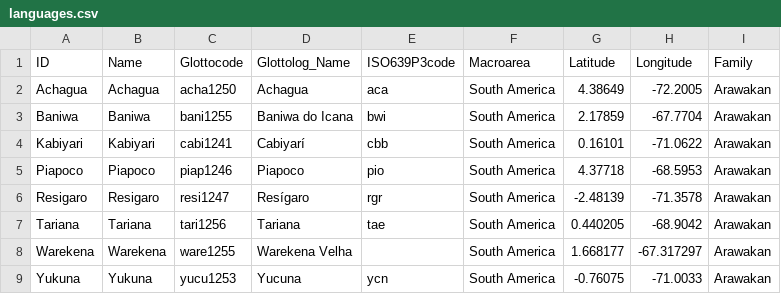
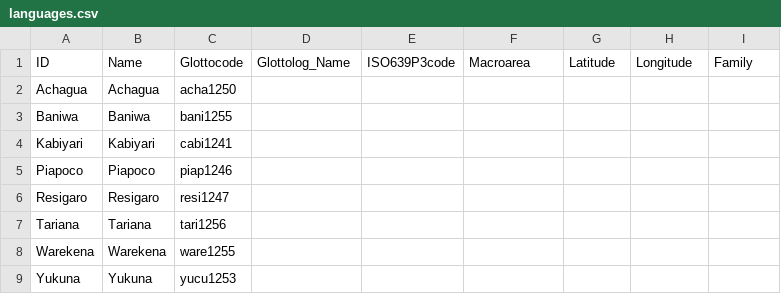
Before and after one commit to lexibank/chaconarawakan, a CSV file: cldf/languages.csv, drawn as a sheet.

```diff
--- a/cldf/languages.csv
+++ b/cldf/languages.csv
@@ -1,9 +1,9 @@
 ID,Name,Glottocode,Glottolog_Name,ISO639P3code,Macroarea,Latitude,Longitude,Family
-Achagua,Achagua,acha1250,Achagua,aca,South America,4.38649,-72.2005,Arawakan
-Baniwa,Baniwa,bani1255,Baniwa do Icana,bwi,South America,2.17859,-67.7704,Arawakan
-Kabiyari,Kabiyari,cabi1241,Cabiyarí,cbb,South America,0.16101,-71.0622,Arawakan
-Piapoco,Piapoco,piap1246,Piapoco,pio,South America,4.37718,-68.5953,Arawakan
-Resigaro,Resigaro,resi1247,Resígaro,rgr,South America,-2.48139,-71.3578,Arawakan
-Tariana,Tariana,tari1256,Tariana,tae,South America,0.440205,-68.9042,Arawakan
-Warekena,Warekena,ware1255,Warekena Velha,,South America,1.668177,-67.317297,Arawakan
-Yukuna,Yukuna,yucu1253,Yucuna,ycn,South America,-0.76075,-71.0033,Arawakan
+Achagua,Achagua,acha1250,,,,,,
+Baniwa,Baniwa,bani1255,,,,,,
+Kabiyari,Kabiyari,cabi1241,,,,,,
+Piapoco,Piapoco,piap1246,,,,,,
+Resigaro,Resigaro,resi1247,,,,,,
+Tariana,Tariana,tari1256,,,,,,
+Warekena,Warekena,ware1255,,,,,,
+Yukuna,Yukuna,yucu1253,,,,,,
```
Also changed, not shown: cldf/forms.csv, 9 other files.
